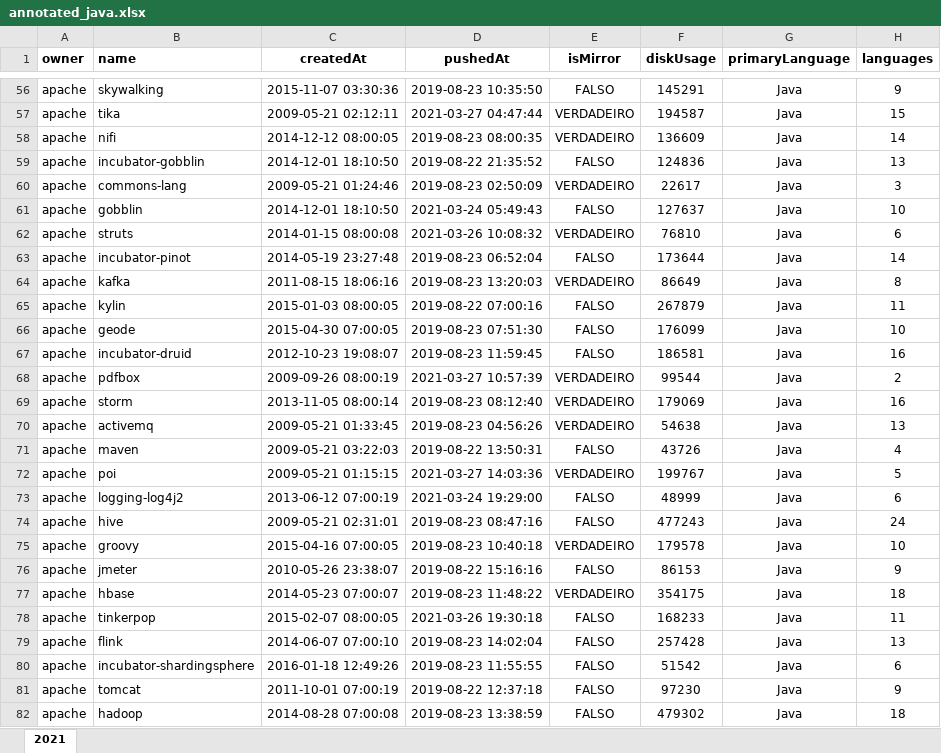
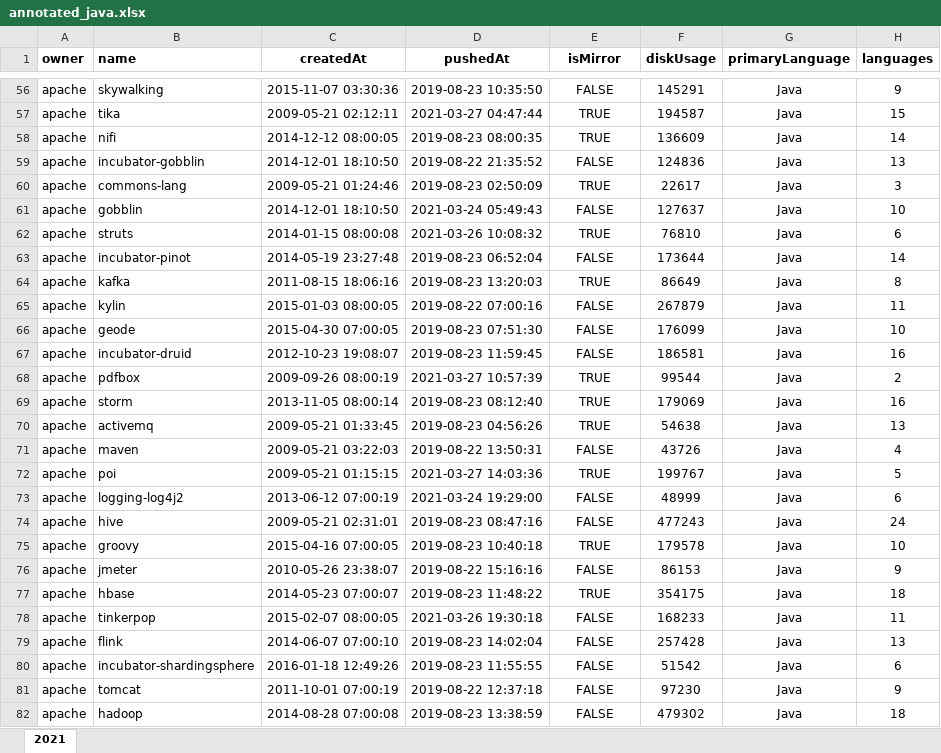
Before and after one commit to gems-uff/db-mining, an Excel workbook: resources/annotated_java.xlsx, sheet 2021, drawn as a sheet; only a part is shown, gaps mark what is left out; values as stored, in another font and other column widths than the file's, no borders; the diff covers the shown part only; the diff names each change by its address in the sheet, - before the commit and + after, or states it on an @@ line.

Commit message:
Is mirror

```diff
--- a/resources/annotated_java.xlsx (sheet 2021)
+++ b/resources/annotated_java.xlsx (sheet 2021)
-E56 (isMirror): FALSO
+E56 (isMirror): FALSE
-E57:E58 (isMirror): VERDADEIRO
+E57:E58 (isMirror): TRUE
-E59 (isMirror): FALSO
+E59 (isMirror): FALSE
-E60 (isMirror): VERDADEIRO
+E60 (isMirror): TRUE
-E61 (isMirror): FALSO
+E61 (isMirror): FALSE
-E62 (isMirror): VERDADEIRO
+E62 (isMirror): TRUE
-E63 (isMirror): FALSO
+E63 (isMirror): FALSE
-E64 (isMirror): VERDADEIRO
+E64 (isMirror): TRUE
-E65:E67 (isMirror): FALSO
+E65:E67 (isMirror): FALSE
-E68:E70 (isMirror): VERDADEIRO
+E68:E70 (isMirror): TRUE
-E71 (isMirror): FALSO
+E71 (isMirror): FALSE
-E72 (isMirror): VERDADEIRO
+E72 (isMirror): TRUE
-E73:E74 (isMirror): FALSO
+E73:E74 (isMirror): FALSE
-E75 (isMirror): VERDADEIRO
+E75 (isMirror): TRUE
-E76 (isMirror): FALSO
+E76 (isMirror): FALSE
-E77 (isMirror): VERDADEIRO
+E77 (isMirror): TRUE
-E78:E82 (isMirror): FALSO
+E78:E82 (isMirror): FALSE
```
Also changed, not shown: 606 edited cells elsewhere in this sheet.
